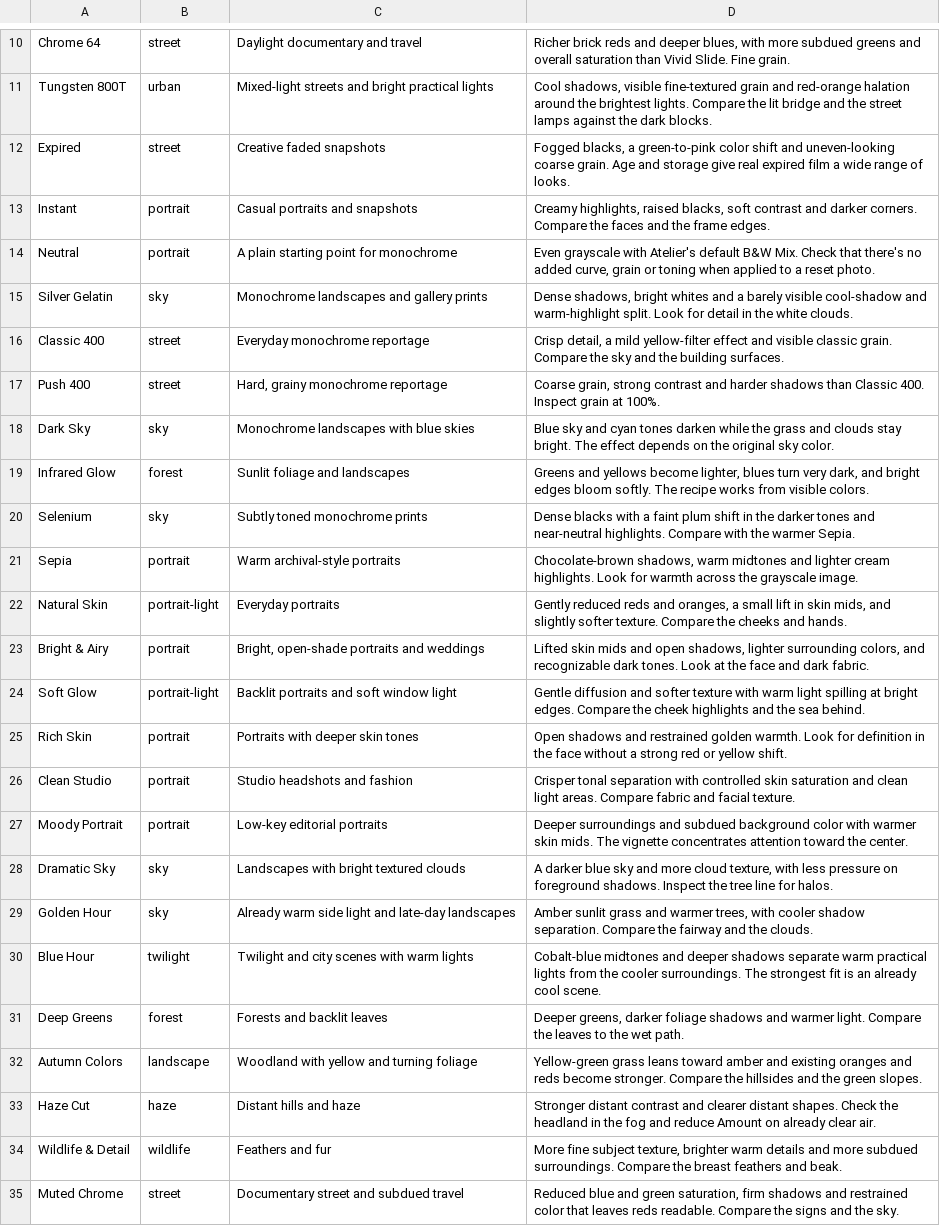
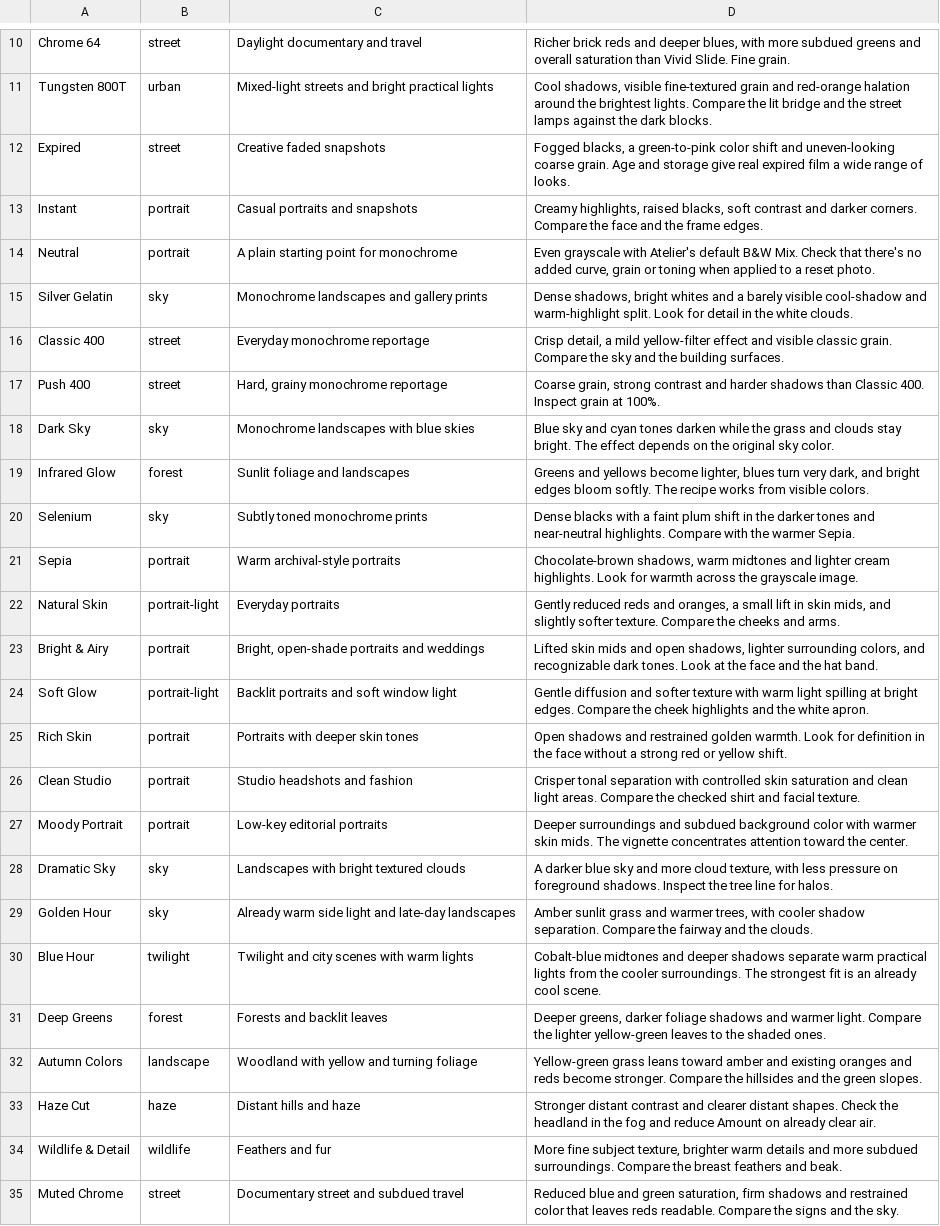
Before and after one commit to roshan-davis/atelier, a TSV file: Scripts/presets/looks.tsv, drawn as a sheet; only a part is shown, gaps mark what is left out.

```diff
--- a/Scripts/presets/looks.tsv
+++ b/Scripts/presets/looks.tsv
@@ -12,3 +12,3 @@ Tungsten 800T	urban	Mixed-light streets and bright practical lights	Cool shadows
 Expired	street	Creative faded snapshots	Fogged blacks, a green-to-pink color shift and uneven-looking coarse grain. Age and storage give real expired film a wide range of looks.
-Instant	portrait	Casual portraits and snapshots	Creamy highlights, raised blacks, soft contrast and darker corners. Compare the faces and the frame edges.
+Instant	portrait	Casual portraits and snapshots	Creamy highlights, raised blacks, soft contrast and darker corners. Compare the face and the frame edges.
 Neutral	portrait	A plain starting point for monochrome	Even grayscale with Atelier's default B&W Mix. Check that there's no added curve, grain or toning when applied to a reset photo.
@@ -21,7 +21,7 @@ Selenium	sky	Subtly toned monochrome prints	Dense blacks with a faint plum shift
 Sepia	portrait	Warm archival-style portraits	Chocolate-brown shadows, warm midtones and lighter cream highlights. Look for warmth across the grayscale image.
-Natural Skin	portrait-light	Everyday portraits	Gently reduced reds and oranges, a small lift in skin mids, and slightly softer texture. Compare the cheeks and hands.
-Bright & Airy	portrait	Bright, open-shade portraits and weddings	Lifted skin mids and open shadows, lighter surrounding colors, and recognizable dark tones. Look at the face and dark fabric.
-Soft Glow	portrait-light	Backlit portraits and soft window light	Gentle diffusion and softer texture with warm light spilling at bright edges. Compare the cheek highlights and the sea behind.
+Natural Skin	portrait-light	Everyday portraits	Gently reduced reds and oranges, a small lift in skin mids, and slightly softer texture. Compare the cheeks and arms.
+Bright & Airy	portrait	Bright, open-shade portraits and weddings	Lifted skin mids and open shadows, lighter surrounding colors, and recognizable dark tones. Look at the face and the hat band.
+Soft Glow	portrait-light	Backlit portraits and soft window light	Gentle diffusion and softer texture with warm light spilling at bright edges. Compare the cheek highlights and the white apron.
 Rich Skin	portrait	Portraits with deeper skin tones	Open shadows and restrained golden warmth. Look for definition in the face without a strong red or yellow shift.
-Clean Studio	portrait	Studio headshots and fashion	Crisper tonal separation with controlled skin saturation and clean light areas. Compare fabric and facial texture.
+Clean Studio	portrait	Studio headshots and fashion	Crisper tonal separation with controlled skin saturation and clean light areas. Compare the checked shirt and facial texture.
 Moody Portrait	portrait	Low-key editorial portraits	Deeper surroundings and subdued background color with warmer skin mids. The vignette concentrates attention toward the center.
@@ -30,3 +30,3 @@ Golden Hour	sky	Already warm side light and late-day landscapes	Amber sunlit gra
 Blue Hour	twilight	Twilight and city scenes with warm lights	Cobalt-blue midtones and deeper shadows separate warm practical lights from the cooler surroundings. The strongest fit is an already cool scene.
-Deep Greens	forest	Forests and backlit leaves	Deeper greens, darker foliage shadows and warmer light. Compare the leaves to the wet path.
+Deep Greens	forest	Forests and backlit leaves	Deeper greens, darker foliage shadows and warmer light. Compare the lighter yellow-green leaves to the shaded ones.
 Autumn Colors	landscape	Woodland with yellow and turning foliage	Yellow-green grass leans toward amber and existing oranges and reds become stronger. Compare the hillsides and the green slopes.
```
Also changed, not shown: 55 other files.
